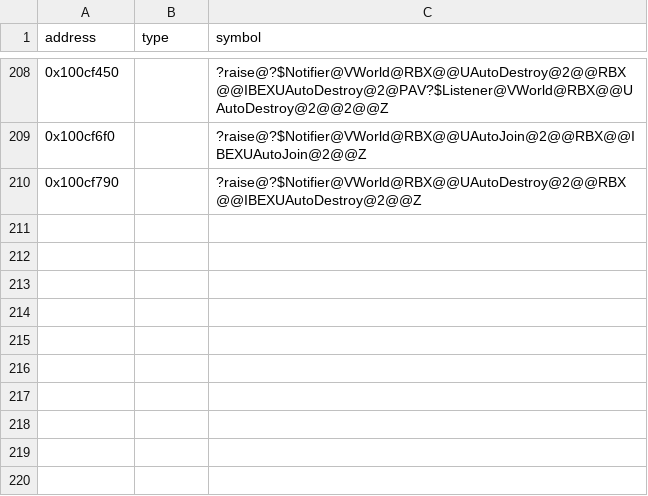
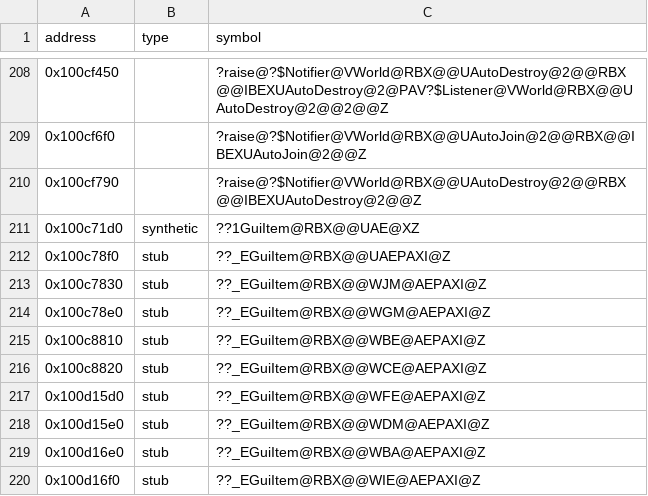
Before and after one commit to Asphaltian/OpenRBX, a CSV file: reccmp/webservice-synthetic.csv, drawn as a sheet; only a part is shown, gaps mark what is left out; the diff names each change by its address in the sheet, - before the commit and + after, or states it on an @@ line.

```diff
--- a/reccmp/webservice-synthetic.csv
+++ b/reccmp/webservice-synthetic.csv
+row 211: 0x100c71d0 | synthetic | ??1GuiItem@RBX@@UAE@XZ
+row 212: 0x100c78f0 | stub | ??_EGuiItem@RBX@@UAEPAXI@Z
+row 213: 0x100c7830 | stub | ??_EGuiItem@RBX@@WJM@AEPAXI@Z
+row 214: 0x100c78e0 | stub | ??_EGuiItem@RBX@@WGM@AEPAXI@Z
+row 215: 0x100c8810 | stub | ??_EGuiItem@RBX@@WBE@AEPAXI@Z
+row 216: 0x100c8820 | stub | ??_EGuiItem@RBX@@WCE@AEPAXI@Z
+row 217: 0x100d15d0 | stub | ??_EGuiItem@RBX@@WFE@AEPAXI@Z
+row 218: 0x100d15e0 | stub | ??_EGuiItem@RBX@@WDM@AEPAXI@Z
+row 219: 0x100d16e0 | stub | ??_EGuiItem@RBX@@WBA@AEPAXI@Z
+row 220: 0x100d16f0 | stub | ??_EGuiItem@RBX@@WIE@AEPAXI@Z
```
Also changed, not shown: 2 other files.
